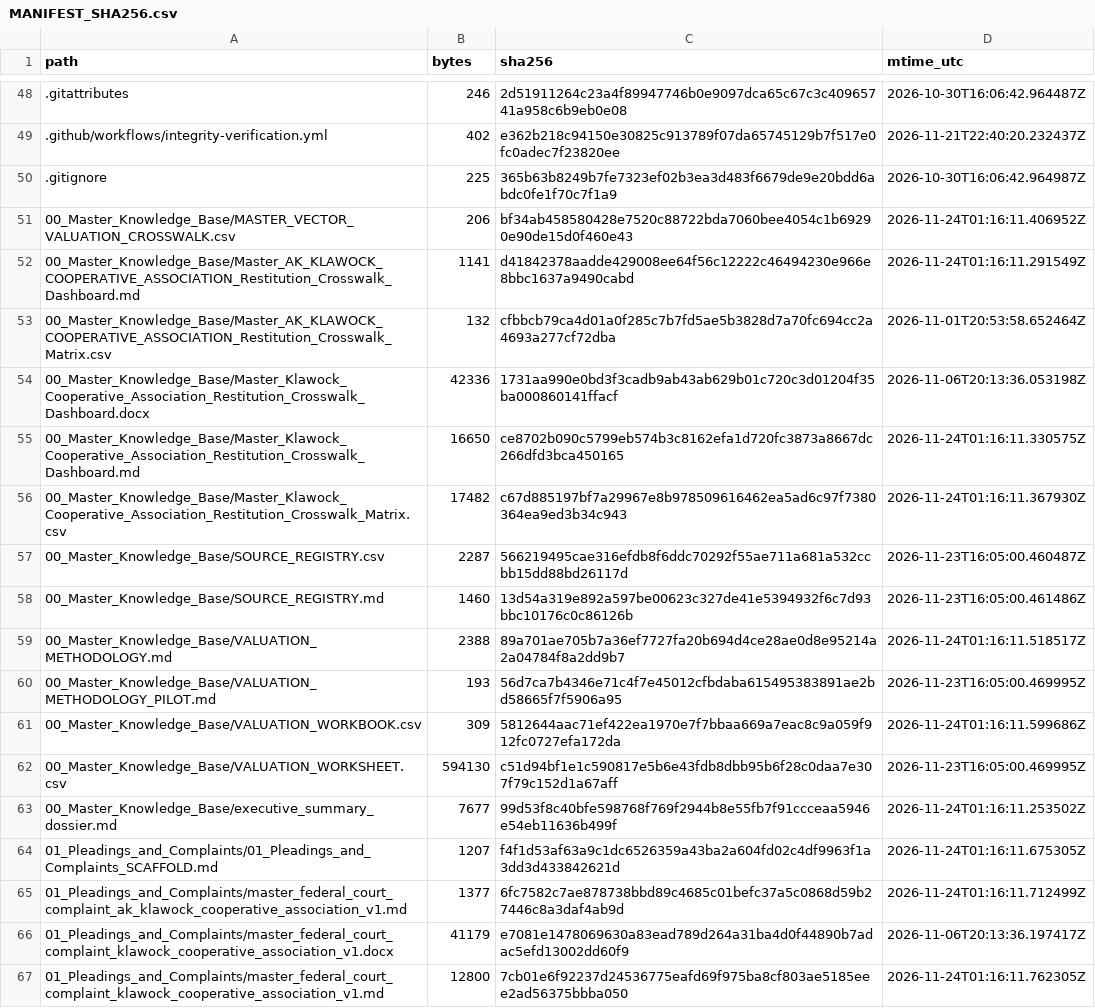
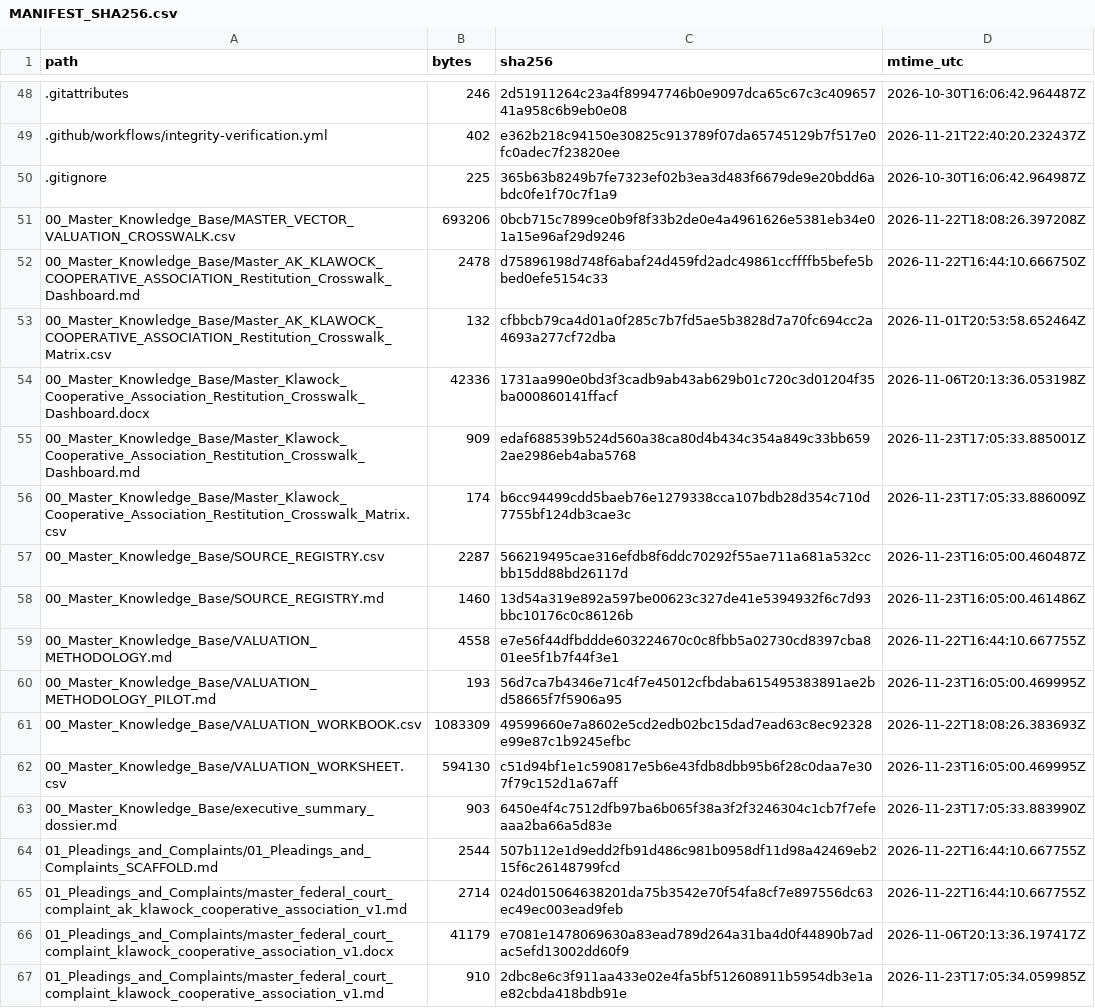
Before and after one commit to GlobalRestitutionAlliance/turtle-island-us-ak-klawock-cooperative-association-master-litigation, a CSV file: 99_Archives_and_Manifests/MANIFEST_SHA256.csv, drawn as a sheet; only a part is shown, gaps mark what is left out; the diff covers the shown part only.

```diff
--- a/99_Archives_and_Manifests/MANIFEST_SHA256.csv
+++ b/99_Archives_and_Manifests/MANIFEST_SHA256.csv
@@ -50,18 +50,18 @@ path,bytes,sha256,mtime_utc
 .gitignore,225,365b63b8249b7fe7323ef02b3ea3d483f6679de9e20bdd6abdc0fe1f70c7f1a9,2026-10-30T16:06:42.964987Z
-00_Master_Knowledge_Base/MASTER_VECTOR_VALUATION_CROSSWALK.csv,206,bf34ab458580428e7520c88722bda7060bee4054c1b69290e90de15d0f460e43,2026-11-24T01:16:11.406952Z
-00_Master_Knowledge_Base/Master_AK_KLAWOCK_COOPERATIVE_ASSOCIATION_Restitution_Crosswalk_Dashboard.md,1141,d41842378aadde429008ee64f56c12222c46494230e966e8bbc1637a9490cabd,2026-11-24T01:16:11.291549Z
+00_Master_Knowledge_Base/MASTER_VECTOR_VALUATION_CROSSWALK.csv,693206,0bcb715c7899ce0b9f8f33b2de0e4a4961626e5381eb34e01a15e96af29d9246,2026-11-22T18:08:26.397208Z
+00_Master_Knowledge_Base/Master_AK_KLAWOCK_COOPERATIVE_ASSOCIATION_Restitution_Crosswalk_Dashboard.md,2478,d75896198d748f6abaf24d459fd2adc49861ccffffb5befe5bbed0efe5154c33,2026-11-22T16:44:10.666750Z
 00_Master_Knowledge_Base/Master_AK_KLAWOCK_COOPERATIVE_ASSOCIATION_Restitution_Crosswalk_Matrix.csv,132,cfbbcb79ca4d01a0f285c7b7fd5ae5b3828d7a70fc694cc2a4693a277cf72dba,2026-11-01T20:53:58.652464Z
 00_Master_Knowledge_Base/Master_Klawock_Cooperative_Association_Restitution_Crosswalk_Dashboard.docx,42336,1731aa990e0bd3f3cadb9ab43ab629b01c720c3d01204f35ba000860141ffacf,2026-11-06T20:13:36.053198Z
-00_Master_Knowledge_Base/Master_Klawock_Cooperative_Association_Restitution_Crosswalk_Dashboard.md,16650,ce8702b090c5799eb574b3c8162efa1d720fc3873a8667dc266dfd3bca450165,2026-11-24T01:16:11.330575Z
-00_Master_Knowledge_Base/Master_Klawock_Cooperative_Association_Restitution_Crosswalk_Matrix.csv,17482,c67d885197bf7a29967e8b978509616462ea5ad6c97f7380364ea9ed3b34c943,2026-11-24T01:16:11.367930Z
+00_Master_Knowledge_Base/Master_Klawock_Cooperative_Association_Restitution_Crosswalk_Dashboard.md,909,edaf688539b524d560a38ca80d4b434c354a849c33bb6592ae2986eb4aba5768,2026-11-23T17:05:33.885001Z
+00_Master_Knowledge_Base/Master_Klawock_Cooperative_Association_Restitution_Crosswalk_Matrix.csv,174,b6cc94499cdd5baeb76e1279338cca107bdb28d354c710d7755bf124db3cae3c,2026-11-23T17:05:33.886009Z
 00_Master_Knowledge_Base/SOURCE_REGISTRY.csv,2287,566219495cae316efdb8f6ddc70292f55ae711a681a532ccbb15dd88bd26117d,2026-11-23T16:05:00.460487Z
 00_Master_Knowledge_Base/SOURCE_REGISTRY.md,1460,13d54a319e892a597be00623c327de41e5394932f6c7d93bbc10176c0c86126b,2026-11-23T16:05:00.461486Z
-00_Master_Knowledge_Base/VALUATION_METHODOLOGY.md,2388,89a701ae705b7a36ef7727fa20b694d4ce28ae0d8e95214a2a04784f8a2dd9b7,2026-11-24T01:16:11.518517Z
+00_Master_Knowledge_Base/VALUATION_METHODOLOGY.md,4558,e7e56f44dfbddde603224670c0c8fbb5a02730cd8397cba801ee5f1b7f44f3e1,2026-11-22T16:44:10.667755Z
 00_Master_Knowledge_Base/VALUATION_METHODOLOGY_PILOT.md,193,56d7ca7b4346e71c4f7e45012cfbdaba615495383891ae2bd58665f7f5906a95,2026-11-23T16:05:00.469995Z
-00_Master_Knowledge_Base/VALUATION_WORKBOOK.csv,309,5812644aac71ef422ea1970e7f7bbaa669a7eac8c9a059f912fc0727efa172da,2026-11-24T01:16:11.599686Z
+00_Master_Knowledge_Base/VALUATION_WORKBOOK.csv,1083309,49599660e7a8602e5cd2edb02bc15dad7ead63c8ec92328e99e87c1b9245efbc,2026-11-22T18:08:26.383693Z
 00_Master_Knowledge_Base/VALUATION_WORKSHEET.csv,594130,c51d94bf1e1c590817e5b6e43fdb8dbb95b6f28c0daa7e307f79c152d1a67aff,2026-11-23T16:05:00.469995Z
-00_Master_Knowledge_Base/executive_summary_dossier.md,7677,99d53f8c40bfe598768f769f2944b8e55fb7f91ccceaa5946e54eb11636b499f,2026-11-24T01:16:11.253502Z
-01_Pleadings_and_Complaints/01_Pleadings_and_Complaints_SCAFFOLD.md,1207,f4f1d53af63a9c1dc6526359a43ba2a604fd02c4df9963f1a3dd3d433842621d,2026-11-24T01:16:11.675305Z
-01_Pleadings_and_Complaints/master_federal_court_complaint_ak_klawock_cooperative_association_v1.md,1377,6fc7582c7ae878738bbd89c4685c01befc37a5c0868d59b27446c8a3daf4ab9d,2026-11-24T01:16:11.712499Z
+00_Master_Knowledge_Base/executive_summary_dossier.md,903,6450e4f4c7512dfb97ba6b065f38a3f2f3246304c1cb7f7efeaaa2ba66a5d83e,2026-11-23T17:05:33.883990Z
+01_Pleadings_and_Complaints/01_Pleadings_and_Complaints_SCAFFOLD.md,2544,507b112e1d9edd2fb91d486c981b0958df11d98a42469eb215f6c26148799fcd,2026-11-22T16:44:10.667755Z
+01_Pleadings_and_Complaints/master_federal_court_complaint_ak_klawock_cooperative_association_v1.md,2714,024d015064638201da75b3542e70f54fa8cf7e897556dc63ec49ec003ead9feb,2026-11-22T16:44:10.667755Z
 01_Pleadings_and_Complaints/master_federal_court_complaint_klawock_cooperative_association_v1.docx,41179,e7081e1478069630a83ead789d264a31ba4d0f44890b7adac5efd13002dd60f9,2026-11-06T20:13:36.197417Z
-01_Pleadings_and_Complaints/master_federal_court_complaint_klawock_cooperative_association_v1.md,12800,7cb01e6f92237d24536775eafd69f975ba8cf803ae5185eee2ad56375bbba050,2026-11-24T01:16:11.762305Z
+01_Pleadings_and_Complaints/master_federal_court_complaint_klawock_cooperative_association_v1.md,910,2dbc8e6c3f911aa433e02e4fa5bf512608911b5954db3e1ae82cbda418bdb91e,2026-11-23T17:05:34.059985Z
```
Also changed, not shown: 80 edited cells elsewhere in this file, 37 other files.
